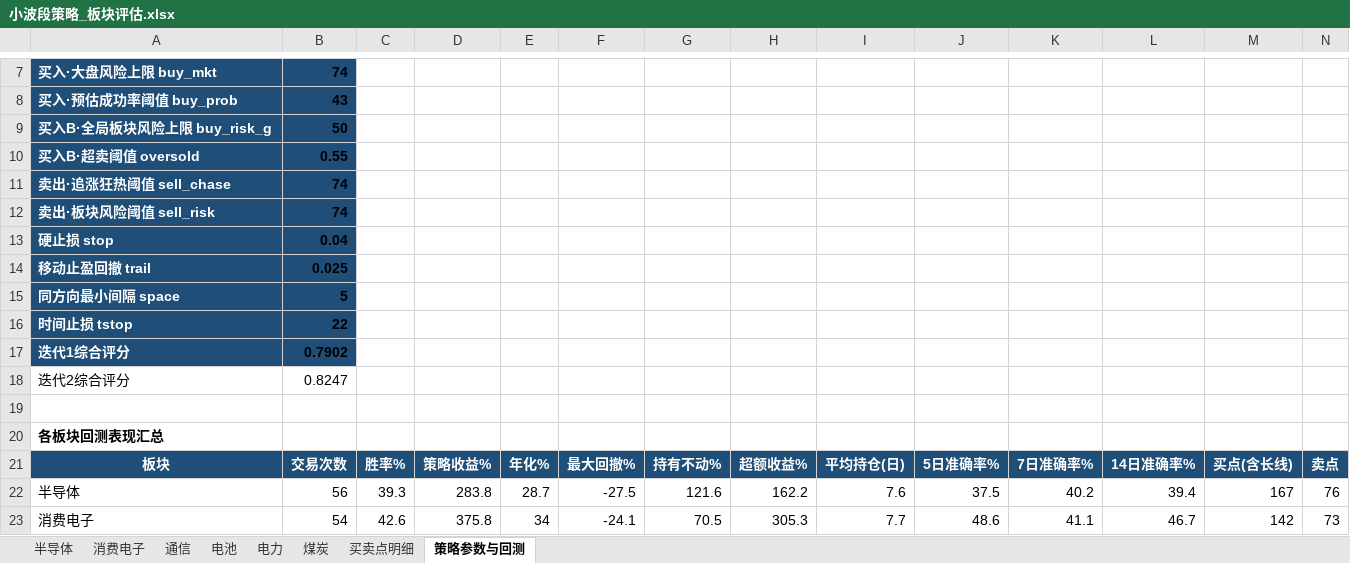
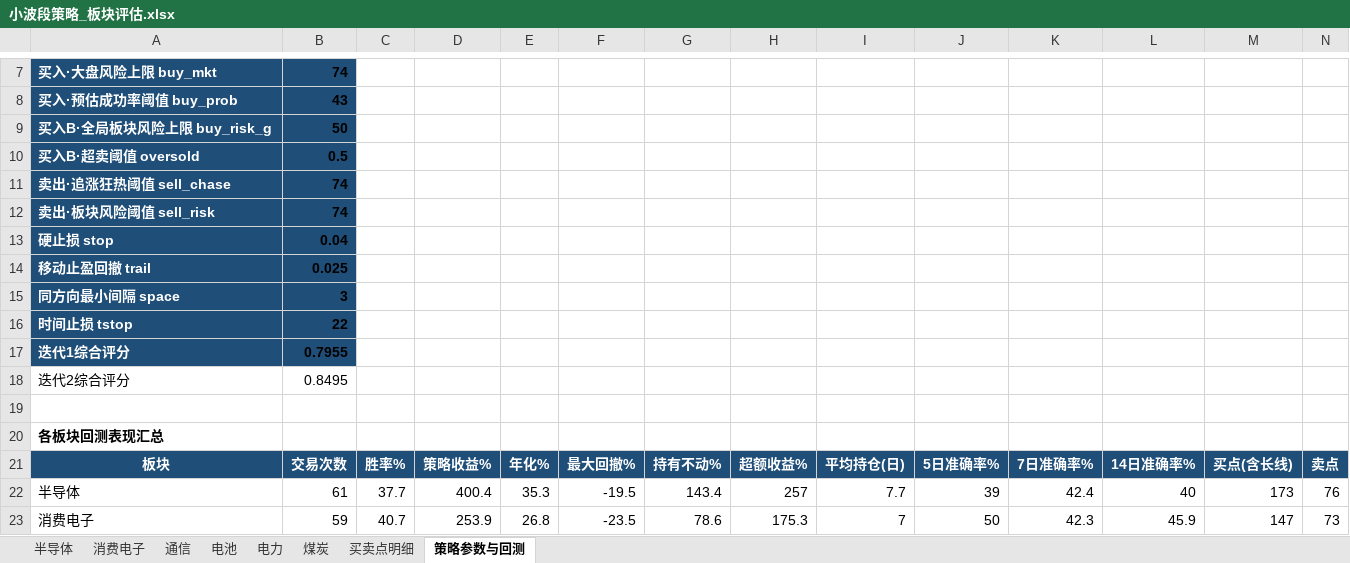
Before and after one commit to cuidong-dov/my-strategy-project2, an Excel workbook: output/小波段策略_板块评估.xlsx, sheet 策略参数与回测, drawn as a sheet; only a part is shown, gaps mark what is left out; values as stored, in another font and other column widths than the file's, no borders; the diff covers the shown part only; the diff names each change by its address in the sheet, - before the commit and + after, or states it on an @@ line.

```diff
--- a/output/小波段策略_板块评估.xlsx (sheet 策略参数与回测)
+++ b/output/小波段策略_板块评估.xlsx (sheet 策略参数与回测)
-B10: 0.55
+B10: 0.5
-B15: 5
+B15: 3
-B17: 0.7902
+B17: 0.7955
-B18: 0.8247
+B18: 0.8495
-B22: 56
+B22: 61
-C22: 39.3
+C22: 37.7
-D22: 283.8
+D22: 400.4
-E22: 28.7
+E22: 35.3
-F22: -27.5
+F22: -19.5
-G22: 121.6
+G22: 143.4
-H22: 162.2
+H22: 257
-I22: 7.6
+I22: 7.7
-J22: 37.5
+J22: 39
-K22: 40.2
+K22: 42.4
-L22: 39.4
+L22: 40
-M22: 167
+M22: 173
-B23: 54
+B23: 59
-C23: 42.6
+C23: 40.7
-D23: 375.8
+D23: 253.9
-E23: 34
+E23: 26.8
-F23: -24.1
+F23: -23.5
-G23: 70.5
+G23: 78.6
-H23: 305.3
+H23: 175.3
-I23: 7.7
+I23: 7
-J23: 48.6
+J23: 50
-K23: 41.1
+K23: 42.3
-L23: 46.7
+L23: 45.9
-M23: 142
+M23: 147
```
Also changed, not shown: 46 edited cells elsewhere in this sheet, sheet 买卖点明细, sheet 电力, sheet 煤炭, sheet 半导体, sheet 电池, sheet 消费电子, 1 more sheet, 3 other files.
